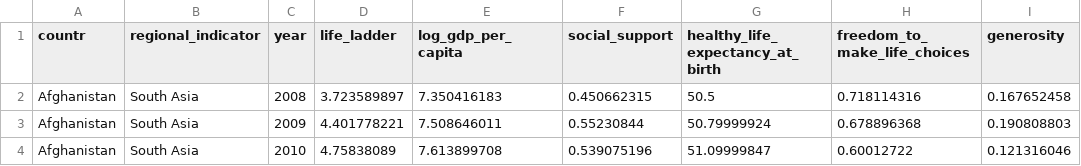
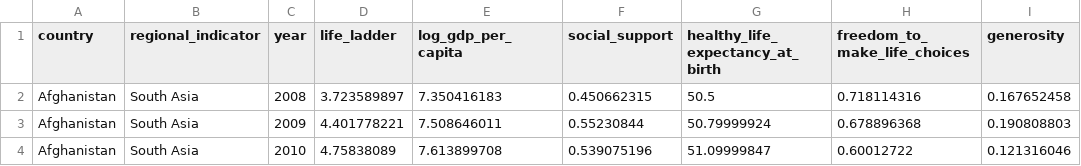
Before and after one commit to parkmh1978/250712generous, a CSV file: processed_whr.csv, drawn as a sheet; only a part is shown; the diff names each change by its address in the sheet, - before the commit and + after, or states it on an @@ line.

Commit message:
Update processed_whr.csv

```diff
--- a/processed_whr.csv
+++ b/processed_whr.csv
-A1: countr
+A1: country
```
